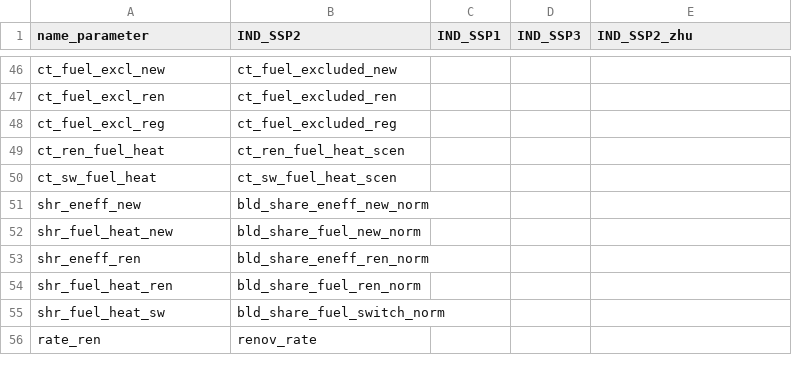
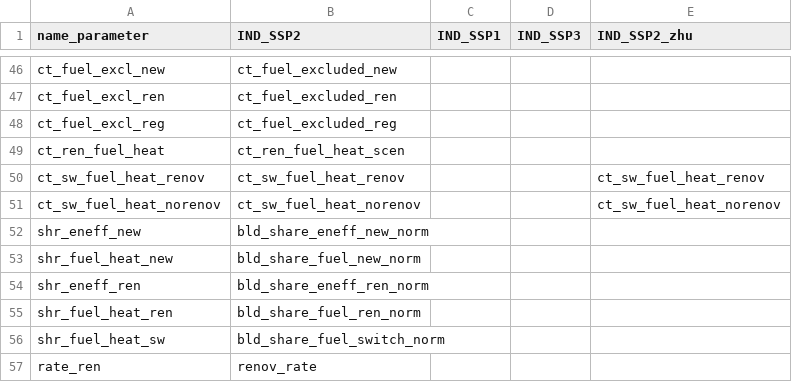
Before and after one commit to iiasa/message-ix-buildings, a CSV file: message_ix_buildings/sturm/data/input_list_resid_2026_exo_zhu.csv, drawn as a sheet; only a part is shown, gaps mark what is left out; removed rows and columns are numbered as before the commit, all else as after; the diff names each change by its address in the sheet, - before the commit and + after, or states it on an @@ line.

Commit message:
Split renovated and non-renovated fuel switch matrices

```diff
--- a/message_ix_buildings/sturm/data/input_list_resid_2026_exo_zhu.csv
+++ b/message_ix_buildings/sturm/data/input_list_resid_2026_exo_zhu.csv
-row 50: ct_sw_fuel_heat | ct_sw_fuel_heat_scen
+row 50: ct_sw_fuel_heat_renov | ct_sw_fuel_heat_renov |  |  | ct_sw_fuel_heat_renov
+row 51: ct_sw_fuel_heat_norenov | ct_sw_fuel_heat_norenov |  |  | ct_sw_fuel_heat_norenov
```
Also changed, not shown: 3 other files.
